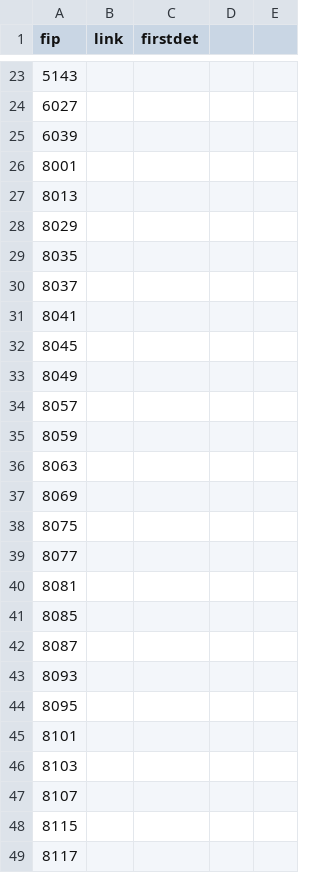
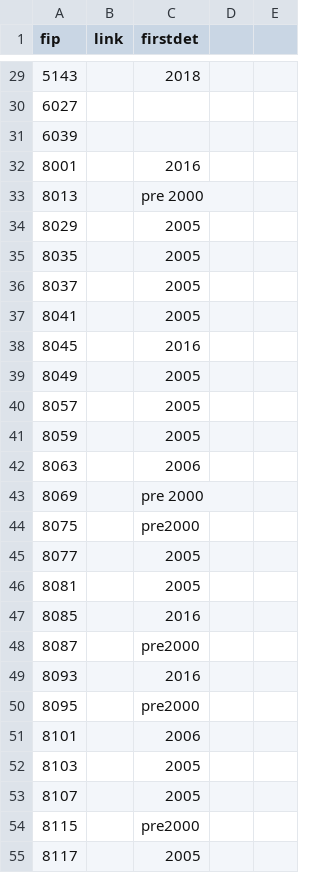
Before and after one commit to anyadoc/OvCWD, a CSV file: cwdcounties_fip.csv, drawn as a sheet; only a part is shown, gaps mark what is left out; the diff covers the shown part only.

```diff
--- a/cwdcounties_fip.csv
+++ b/cwdcounties_fip.csv
@@ -23,27 +29,27 @@ fip,link,firstdet,,
-5143,,,,
+5143,,2018,,
 6027,,,,
 6039,,,,
-8001,,,,
-8013,,,,
-8029,,,,
-8035,,,,
-8037,,,,
-8041,,,,
-8045,,,,
-8049,,,,
-8057,,,,
-8059,,,,
-8063,,,,
-8069,,,,
-8075,,,,
-8077,,,,
-8081,,,,
-8085,,,,
-8087,,,,
-8093,,,,
-8095,,,,
-8101,,,,
-8103,,,,
-8107,,,,
-8115,,,,
-8117,,,,
+8001,,2016,,
+8013,,pre 2000,,
+8029,,2005,,
+8035,,2005,,
+8037,,2005,,
+8041,,2005,,
+8045,,2016,,
+8049,,2005,,
+8057,,2005,,
+8059,,2005,,
+8063,,2006,,
+8069,,pre 2000,,
+8075,,pre2000,,
+8077,,2005,,
+8081,,2005,,
+8085,,2016,,
+8087,,pre2000,,
+8093,,2016,,
+8095,,pre2000,,
+8101,,2006,,
+8103,,2005,,
+8107,,2005,,
+8115,,pre2000,,
+8117,,2005,,
```
Also changed, not shown: 6 added rows and 26 edited cells elsewhere in this file.
